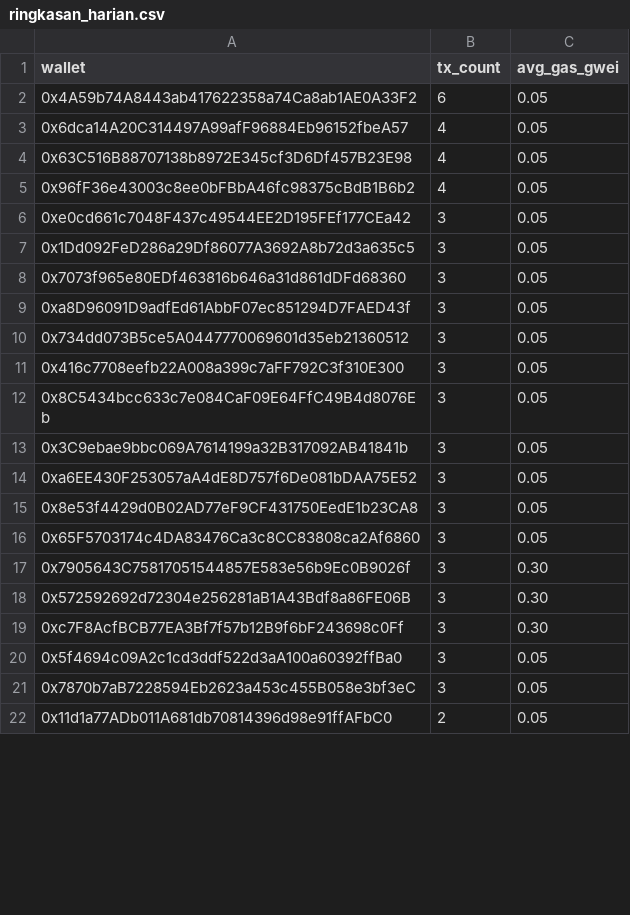
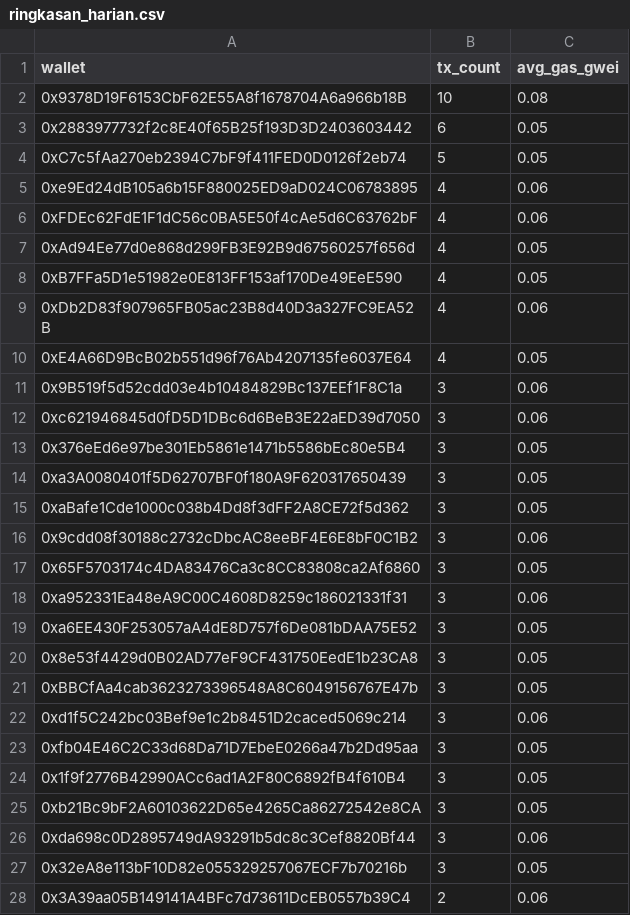
Before and after one commit to ranggel87/bot-pantau-bsc, a CSV file: data/ringkasan_harian.csv, drawn as a sheet; only a part is shown; the shorter side is filled out with more unchanged rows; removed rows and columns are numbered as before the commit, all else as after; the diff covers the shown part only; the diff names each change by its address in the sheet, - before the commit and + after, or states it on an @@ line.

```diff
--- a/data/ringkasan_harian.csv
+++ b/data/ringkasan_harian.csv
+row 2: 0x9378D19F6153CbF62E55A8f1678704A6a966b18B | 10 | 0.08
-A3 (wallet): 0x4A59b74A8443ab417622358a74Ca8ab1AE0A33F2
+A3 (wallet): 0x2883977732f2c8E40f65B25f193D3D2403603442
+row 4: 0xC7c5fAa270eb2394C7bF9f411FED0D0126f2eb74 | 5 | 0.05
+row 5: 0xe9Ed24dB105a6b15F880025ED9aD024C06783895 | 4 | 0.06
+row 6: 0xFDEc62FdE1F1dC56c0BA5E50f4cAe5d6C63762bF | 4 | 0.06
-A7 (wallet): 0x6dca14A20C314497A99afF96884Eb96152fbeA57
+A7 (wallet): 0xAd94Ee77d0e868d299FB3E92B9d67560257f656d
-A8 (wallet): 0x63C516B88707138b8972E345cf3D6Df457B23E98
+A8 (wallet): 0xB7FFa5D1e51982e0E813FF153af170De49EeE590
+row 9: 0xDb2D83f907965FB05ac23B8d40D3a327FC9EA52B | 4 | 0.06
-A10 (wallet): 0x96fF36e43003c8ee0bFBbA46fc98375cBdB1B6b2
+A10 (wallet): 0xE4A66D9BcB02b551d96f76Ab4207135fe6037E64
-row 6: 0xe0cd661c7048F437c49544EE2D195FEf177CEa42 | 3 | 0.05
-row 7: 0x1Dd092FeD286a29Df86077A3692A8b72d3a635c5 | 3 | 0.05
+row 11: 0x9B519f5d52cdd03e4b10484829Bc137EEf1F8C1a | 3 | 0.06
+row 12: 0xc621946845d0fD5D1DBc6d6BeB3E22aED39d7050 | 3 | 0.06
-A13 (wallet): 0x7073f965e80EDf463816b646a31d861dDFd68360
+A13 (wallet): 0x376eEd6e97be301Eb5861e1471b5586bEc80e5B4
-row 9: 0xa8D96091D9adfEd61AbbF07ec851294D7FAED43f | 3 | 0.05
-A14 (wallet): 0x734dd073B5ce5A0447770069601d35eb21360512
+A14 (wallet): 0xa3A0080401f5D62707BF0f180A9F620317650439
-A15 (wallet): 0x416c7708eefb22A008a399c7aFF792C3f310E300
+A15 (wallet): 0xaBafe1Cde1000c038b4Dd8f3dFF2A8CE72f5d362
+row 16: 0x9cdd08f30188c2732cDbcAC8eeBF4E6E8bF0C1B2 | 3 | 0.06
-A17 (wallet): 0x8C5434bcc633c7e084CaF09E64FfC49B4d8076Eb
+A17 (wallet): 0x65F5703174c4DA83476Ca3c8CC83808ca2Af6860
-row 13: 0x3C9ebae9bbc069A7614199a32B317092AB41841b | 3 | 0.05
+row 18: 0xa952331Ea48eA9C00C4608D8259c186021331f31 | 3 | 0.06
-A21 (wallet): 0x65F5703174c4DA83476Ca3c8CC83808ca2Af6860
+A21 (wallet): 0xBBCfAa4cab3623273396548A8C6049156767E47b
-row 17: 0x7905643C75817051544857E583e56b9Ec0B9026f | 3 | 0.30
-row 18: 0x572592692d72304e256281aB1A43Bdf8a86FE06B | 3 | 0.30
-row 19: 0xc7F8AcfBCB77EA3Bf7f57b12B9f6bF243698c0Ff | 3 | 0.30
+row 22: 0xd1f5C242bc03Bef9e1c2b8451D2caced5069c214 | 3 | 0.06
+row 23: 0xfb04E46C2C33d68Da71D7EbeE0266a47b2Dd95aa | 3 | 0.05
-A24 (wallet): 0x5f4694c09A2c1cd3ddf522d3aA100a60392ffBa0
+A24 (wallet): 0x1f9f2776B42990ACc6ad1A2F80C6892fB4f610B4
+row 25: 0xb21Bc9bF2A60103622D65e4265Ca86272542e8CA | 3 | 0.05
+row 26: 0xda698c0D2895749dA93291b5dc8c3Cef8820Bf44 | 3 | 0.06
-A27 (wallet): 0x7870b7aB7228594Eb2623a453c455B058e3bf3eC
+A27 (wallet): 0x32eA8e113bF10D82e055329257067ECF7b70216b
+row 28: 0x3A39aa05B149141A4BFc7d73611DcEB0557b39C4 | 2 | 0.06
```
Also changed, not shown: 12 added rows, 19 removed rows and 8 edited cells elsewhere in this file, 1 other file.
